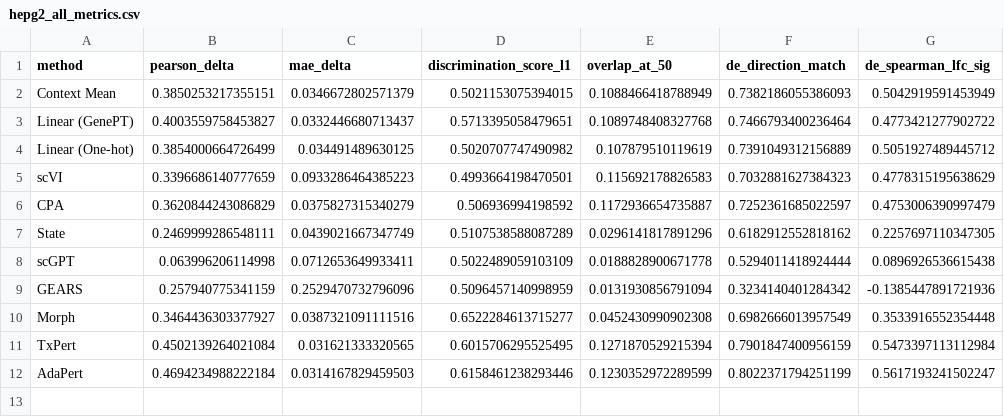
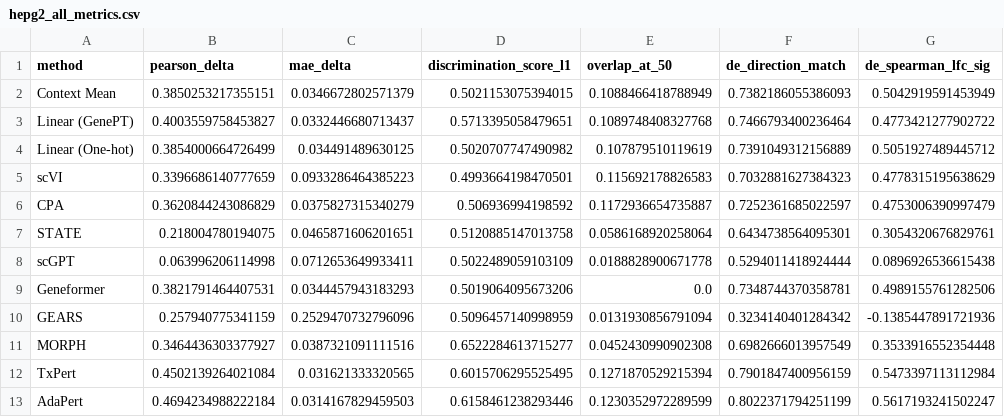
Before and after one commit to qkrdmsghk/rebuttal, a CSV file: Reviewer_BXkW/comprehensive_results/hepg2_all_metrics.csv, drawn as a sheet.

```diff
--- a/Reviewer_BXkW/comprehensive_results/hepg2_all_metrics.csv
+++ b/Reviewer_BXkW/comprehensive_results/hepg2_all_metrics.csv
@@ -6,6 +6,7 @@ scVI,0.3396686140777659,0.0933286464385223,0.4993664198470501,0.115692178826583,
 CPA,0.3620844243086829,0.0375827315340279,0.506936994198592,0.1172936654735887,0.7252361685022597,0.4753006390997479
-State,0.2469999286548111,0.0439021667347749,0.5107538588087289,0.0296141817891296,0.6182912552818162,0.2257697110347305
+STATE,0.218004780194075,0.0465871606201651,0.5120885147013758,0.0586168920258064,0.6434738564095301,0.3054320676829761
 scGPT,0.063996206114998,0.0712653649933411,0.5022489059103109,0.0188828900671778,0.5294011418924444,0.0896926536615438
+Geneformer,0.3821791464407531,0.0344457943183293,0.5019064095673206,0.0,0.7348744370358781,0.4989155761282506
 GEARS,0.257940775341159,0.2529470732796096,0.5096457140998959,0.0131930856791094,0.3234140401284342,-0.1385447891721936
-Morph,0.3464436303377927,0.0387321091111516,0.6522284613715277,0.0452430990902308,0.6982666013957549,0.3533916552354448
+MORPH,0.3464436303377927,0.0387321091111516,0.6522284613715277,0.0452430990902308,0.6982666013957549,0.3533916552354448
 TxPert,0.4502139264021084,0.031621333320565,0.6015706295525495,0.1271870529215394,0.7901847400956159,0.5473397113112984
```
Also changed, not shown: Reviewer_BXkW/comprehensive_results/jurkat_all_metrics.csv, Reviewer_BXkW/comprehensive_results/k562_all_metrics.csv, 17 other files.
